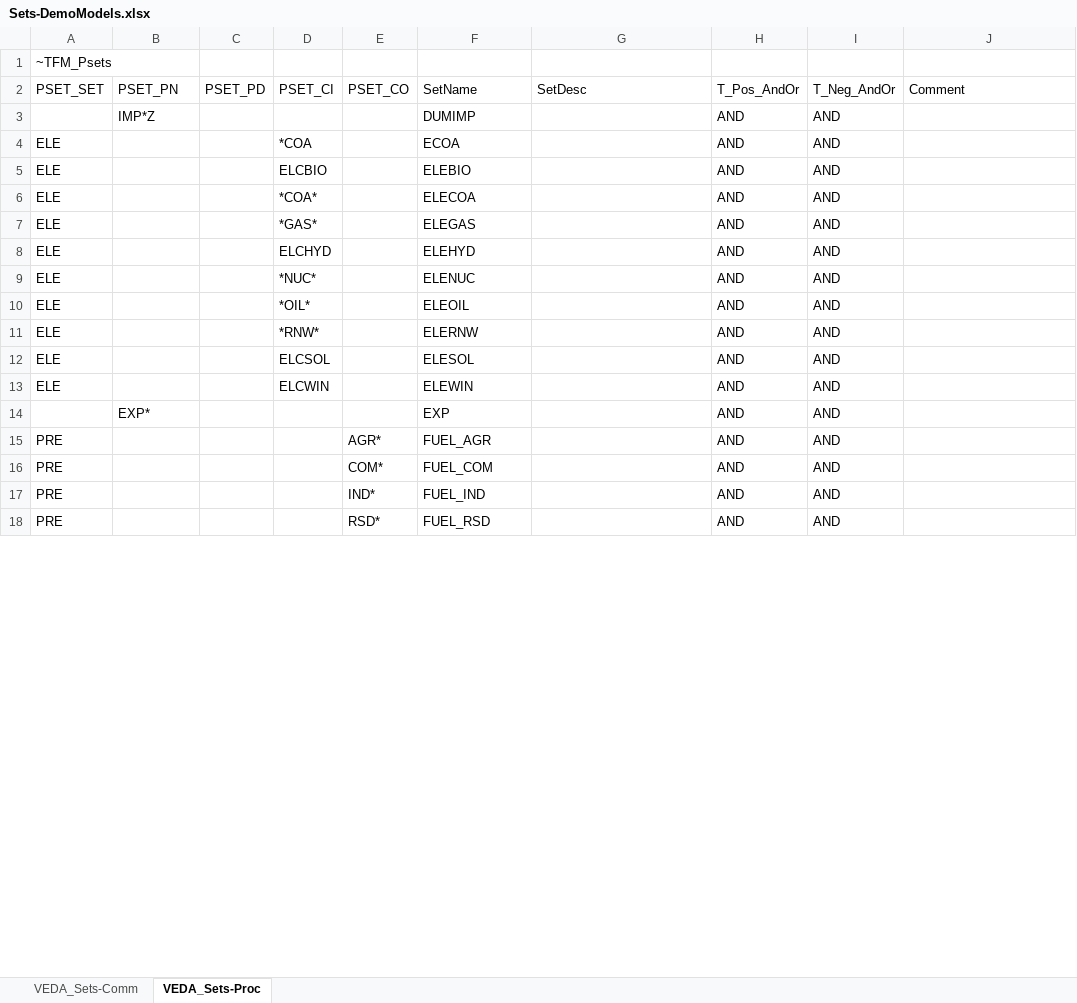
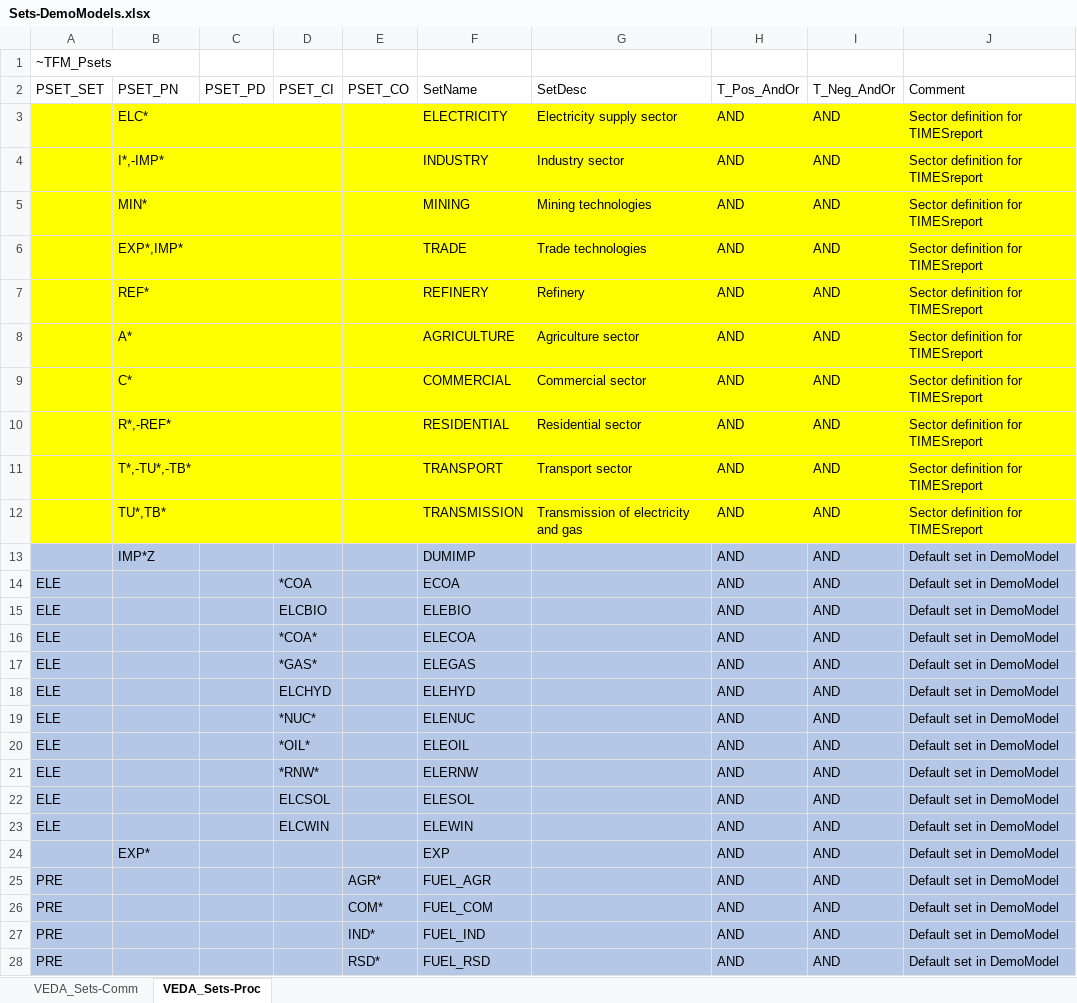
Before and after one commit to Energy-Modelling-Lab/DemoS_012_timesreport, an Excel workbook: Sets-DemoModels.xlsx, sheet VEDA_Sets-Proc, drawn as a sheet; only a part is shown; values as stored, in another font and other column widths than the file's, no borders; addresses are those after the commit; the diff covers the shown part only; the diff names each change by its address in the sheet, - before the commit and + after, or states it on an @@ line.

Commit message:
*Step 1: timesreport_DemoS_012.gms* GAMS script that does the actual TIMES reporting.
*Step 2: Set-DemoModels.xlsx* : Adding process sets related to sectors used for TIMESreport

*Step 3: Scen_Z_PRC_GMAP2GDX_WRITE.xlsx* Make sure that process sets from *Step 2* are written into parameter PRC_GMAP in the TIMES solution GDX file.

*Step 4: Scen_Z_TIMESReport.xlsx* Scenario files that automatically calls TIMES report script as part of the TIMES model run.

*Step 5: runMerge_GDX2CSV_TIMESreports.bat* Batch script which automatically merges different TIMESreport GDX-files and write a csv-file

*Step 6: TIMESreport/TIMESreport_DemoS_012.xlsx* Template for viewing TIMES-report csv-file in excel pivot table (tables are updated by simply pressing refresh in excel)

* .gitkeep - added to include the GDX library into the GIT structure (this library is used to store GDX files from the TIMESreport/timesreport_DemoS_012.gms)

*Scen_Z_TIMESReport.xlsx* Run

```diff
--- a/Sets-DemoModels.xlsx (sheet VEDA_Sets-Proc)
+++ b/Sets-DemoModels.xlsx (sheet VEDA_Sets-Proc)
+row 3:  | ELC* |  |  |  | ELECTRICITY | Electricity supply sector | AND | AND | Sector definition for TIMESreport
+row 4:  | I*,-IMP* |  |  |  | INDUSTRY | Industry sector | AND | AND | Sector definition for TIMESreport
+row 5:  | MIN* |  |  |  | MINING | Mining technologies | AND | AND | Sector definition for TIMESreport
+row 6:  | EXP*,IMP* |  |  |  | TRADE | Trade technologies | AND | AND | Sector definition for TIMESreport
+row 7:  | REF* |  |  |  | REFINERY | Refinery | AND | AND | Sector definition for TIMESreport
+row 8:  | A* |  |  |  | AGRICULTURE | Agriculture sector | AND | AND | Sector definition for TIMESreport
+row 9:  | C* |  |  |  | COMMERCIAL | Commercial sector | AND | AND | Sector definition for TIMESreport
+row 10:  | R*,-REF* |  |  |  | RESIDENTIAL | Residential sector | AND | AND | Sector definition for TIMESreport
+row 11:  | T*,-TU*,-TB* |  |  |  | TRANSPORT | Transport sector | AND | AND | Sector definition for TIMESreport
+row 12:  | TU*,TB* |  |  |  | TRANSMISSION | Transmission of electricity and gas | AND | AND | Sector definition for TIMESreport
-A13:J28 fill: none
+A13:J28 fill: #B4C7E7
-J13:J28 (Comment): (empty)
+J13:J28 (Comment): Default set in DemoModel
```
Also changed, not shown: other rows of this sheet, 6 other files.
